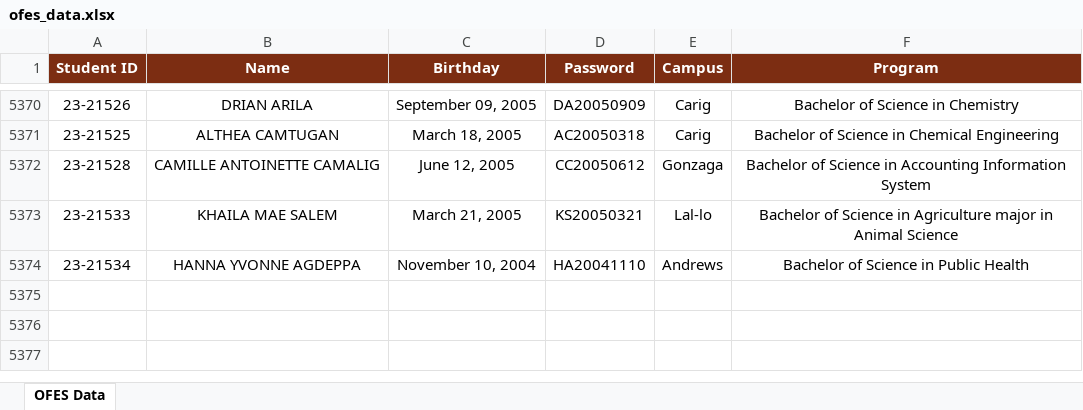
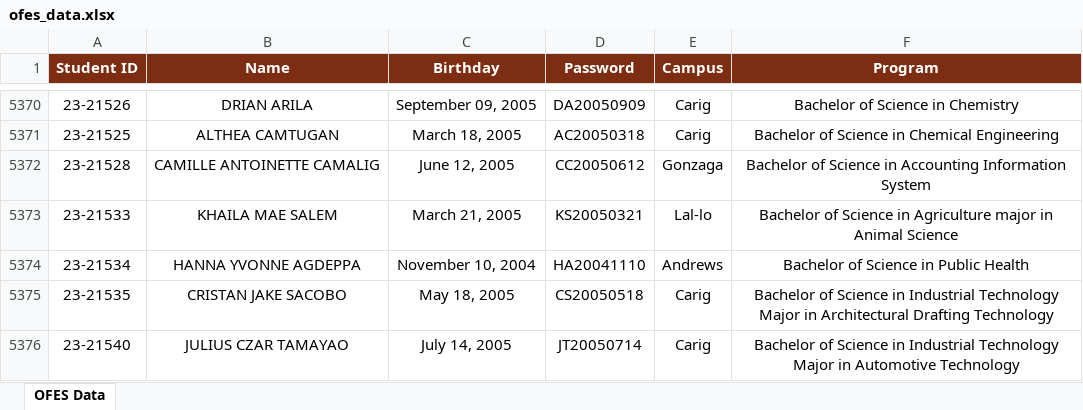
Before and after one commit to ricfx861-sys/fdcv-g-vdsfvg, an Excel workbook: ofes_data.xlsx, sheet OFES Data, drawn as a sheet; only a part is shown, gaps mark what is left out; values as stored, in another font and other column widths than the file's, no borders; the diff names each change by its address in the sheet, - before the commit and + after, or states it on an @@ line.

```diff
--- a/ofes_data.xlsx (sheet OFES Data)
+++ b/ofes_data.xlsx (sheet OFES Data)
+row 5375: 23-21535 | CRISTAN JAKE SACOBO | May 18, 2005 | CS20050518 | Carig | Bachelor of Science in Industrial Technology Major in Architectural Drafting Technology
+row 5376: 23-21540 | JULIUS CZAR TAMAYAO | July 14, 2005 | JT20050714 | Carig | Bachelor of Science in Industrial Technology Major in Automotive Technology
```
Also changed, not shown: 1 other file.
